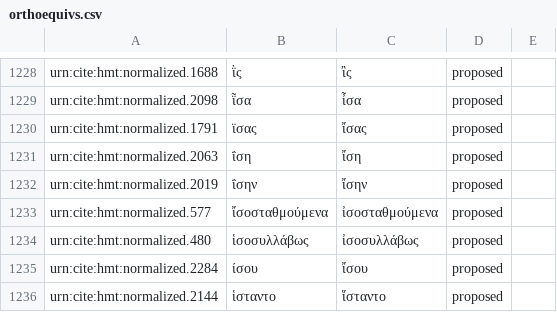
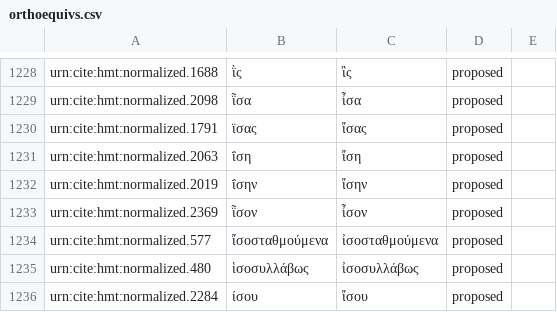
Before and after one commit to homermultitext/byzortho, a CSV file: orthoequivs.csv, drawn as a sheet; only a part is shown, gaps mark what is left out; the shorter side is filled out with more unchanged rows.

Commit message:
Update orthoequivs.csv

```diff
--- a/orthoequivs.csv
+++ b/orthoequivs.csv
@@ -1232,2 +1232,3 @@ urn:cite:hmt:normalized.2063,ΐση,ἴση,proposed,
 urn:cite:hmt:normalized.2019,ΐσην,ἴσην,proposed,
+urn:cite:hmt:normalized.2369,ῗσον,ἶσον,proposed,
 urn:cite:hmt:normalized.577,ἴσοσταθμούμενα,ἰσοσταθμούμενα,proposed,
```
